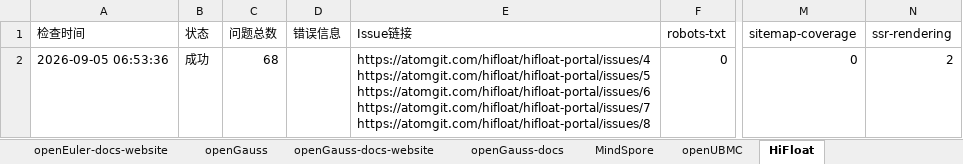
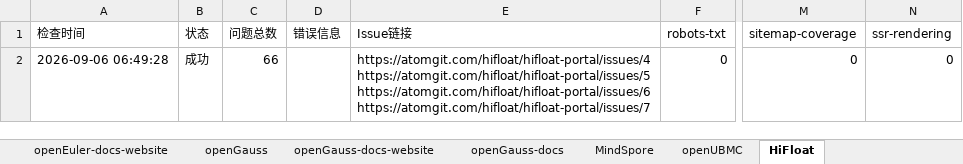
Before and after one commit to opensourceways/daily-check-workflow, an Excel workbook: daily-check-history.xlsx, sheet HiFloat, drawn as a sheet; only a part is shown, gaps mark what is left out; values as stored, in another font and other column widths than the file's, no borders; ↵ is a line break in a cell; the diff names each change by its address in the sheet, - before the commit and + after, or states it on an @@ line.

```diff
--- a/daily-check-history.xlsx (sheet HiFloat)
+++ b/daily-check-history.xlsx (sheet HiFloat)
-A2 (检查时间): 2026-09-05 06:53:36
+A2 (检查时间): 2026-09-06 06:49:28
-C2 (问题总数): 68
+C2 (问题总数): 66
-E2 (Issue链接): …https://atomgit.com/hifloat/hifloat-portal/issues/6 ↵ https://atomgit.com/hifloat/hifloat-portal/issues/7 ↵ https://atomgit.com/hifloat/hifloat-portal/issues/8
+E2 (Issue链接): …https://atomgit.com/hifloat/hifloat-portal/issues/6 ↵ https://atomgit.com/hifloat/hifloat-portal/issues/7
-N2 (ssr-rendering): 2
+N2 (ssr-rendering): 0
```
Also changed, not shown: sheet openUBMC, sheet openGauss, sheet openEuler-docs, sheet openEuler-docs-website, sheet openGauss-docs-website, sheet openGauss-docs, 2 more sheets.
